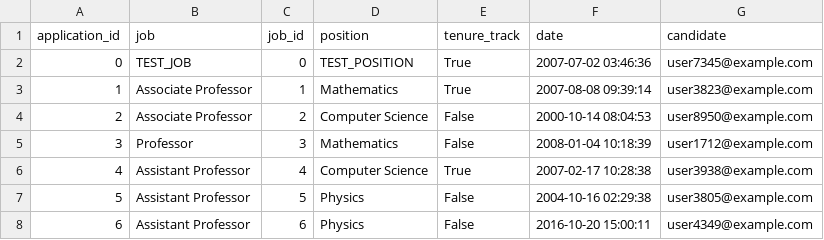
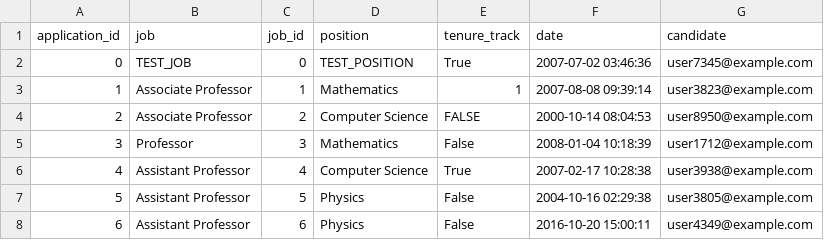
Before and after one commit to daviswpeterson/cs125, a CSV file: dpeterson-phase2/src/applications.csv, drawn as a sheet; only a part is shown.

Commit message:
Update applications.csv

```diff
--- a/dpeterson-phase2/src/applications.csv
+++ b/dpeterson-phase2/src/applications.csv
@@ -2,4 +2,4 @@ application_id,job,job_id,position,tenure_track,date,candidate
 0,TEST_JOB,0,TEST_POSITION,True,2007-07-02 03:46:36,user7345@example.com
-1,Associate Professor,1,Mathematics,True,2007-08-08 09:39:14,user3823@example.com
-2,Associate Professor,2,Computer Science,False,2000-10-14 08:04:53,user8950@example.com
+1,Associate Professor,1,Mathematics,1,2007-08-08 09:39:14,user3823@example.com
+2,Associate Professor,2,Computer Science,FALSE,2000-10-14 08:04:53,user8950@example.com
 3,Professor,3,Mathematics,False,2008-01-04 10:18:39,user1712@example.com
```
